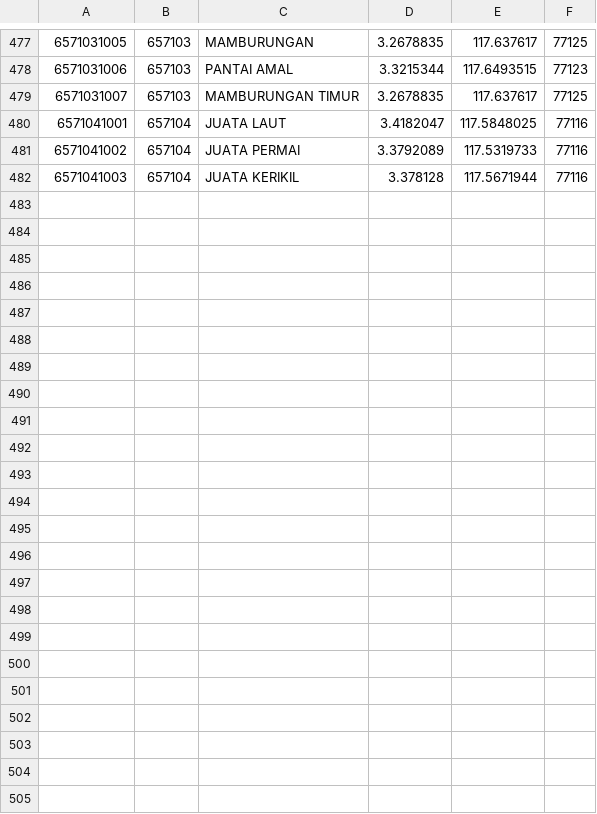
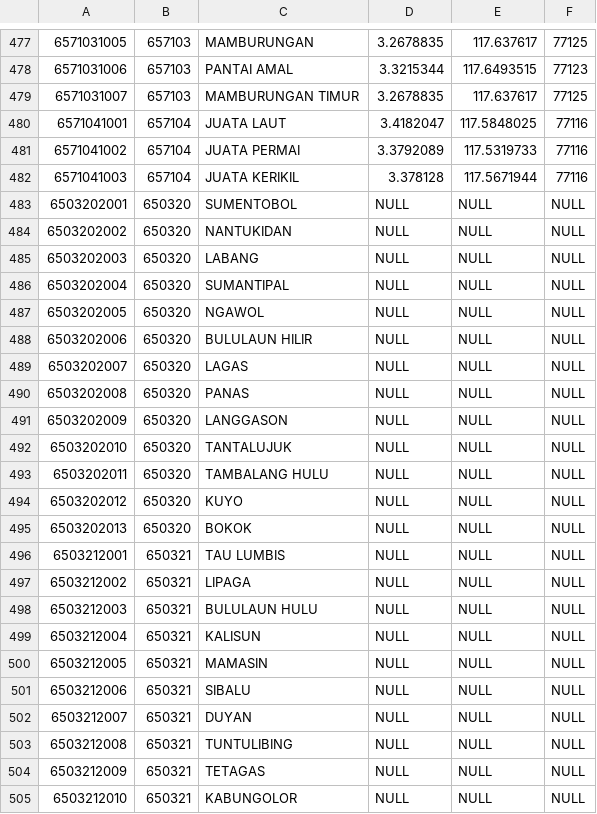
Before and after one commit to laravolt/indonesia, a CSV file: resources/csv/villages/65.csv, drawn as a sheet; only a part is shown, gaps mark what is left out; the diff names each change by its address in the sheet, - before the commit and + after, or states it on an @@ line.

Commit message:
feat: new data 2022 for 15 - 92

```diff
--- a/resources/csv/villages/65.csv
+++ b/resources/csv/villages/65.csv
+row 483: 6503202001 | 650320 | SUMENTOBOL | NULL | NULL | NULL
+row 484: 6503202002 | 650320 | NANTUKIDAN | NULL | NULL | NULL
+row 485: 6503202003 | 650320 | LABANG | NULL | NULL | NULL
+row 486: 6503202004 | 650320 | SUMANTIPAL | NULL | NULL | NULL
+row 487: 6503202005 | 650320 | NGAWOL | NULL | NULL | NULL
+row 488: 6503202006 | 650320 | BULULAUN HILIR | NULL | NULL | NULL
+row 489: 6503202007 | 650320 | LAGAS | NULL | NULL | NULL
+row 490: 6503202008 | 650320 | PANAS | NULL | NULL | NULL
+row 491: 6503202009 | 650320 | LANGGASON | NULL | NULL | NULL
+row 492: 6503202010 | 650320 | TANTALUJUK | NULL | NULL | NULL
+row 493: 6503202011 | 650320 | TAMBALANG HULU | NULL | NULL | NULL
+row 494: 6503202012 | 650320 | KUYO | NULL | NULL | NULL
+row 495: 6503202013 | 650320 | BOKOK | NULL | NULL | NULL
+row 496: 6503212001 | 650321 | TAU LUMBIS | NULL | NULL | NULL
+row 497: 6503212002 | 650321 | LIPAGA | NULL | NULL | NULL
+row 498: 6503212003 | 650321 | BULULAUN HULU | NULL | NULL | NULL
+row 499: 6503212004 | 650321 | KALISUN | NULL | NULL | NULL
+row 500: 6503212005 | 650321 | MAMASIN | NULL | NULL | NULL
+row 501: 6503212006 | 650321 | SIBALU | NULL | NULL | NULL
+row 502: 6503212007 | 650321 | DUYAN | NULL | NULL | NULL
+row 503: 6503212008 | 650321 | TUNTULIBING | NULL | NULL | NULL
+row 504: 6503212009 | 650321 | TETAGAS | NULL | NULL | NULL
+row 505: 6503212010 | 650321 | KABUNGOLOR | NULL | NULL | NULL
```
Also changed, not shown: resources/csv/villages/18.csv, resources/csv/villages/64.csv, 20 other files.
